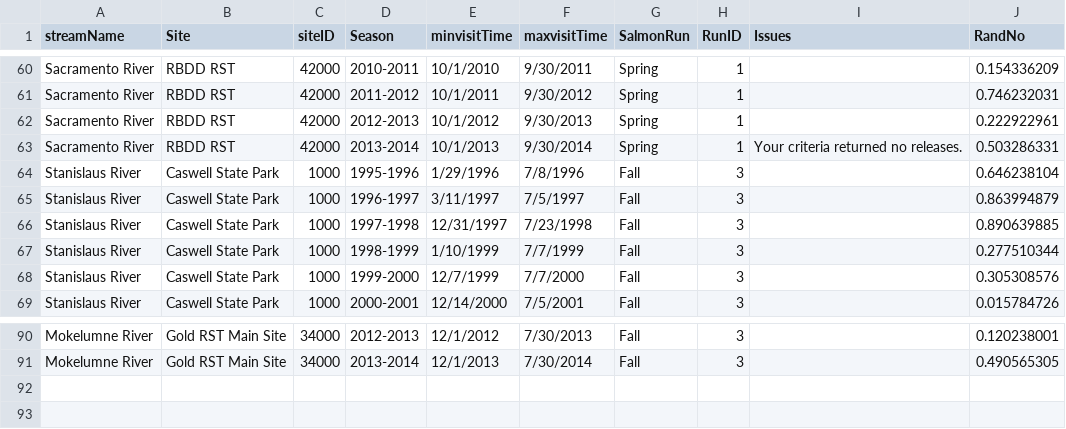
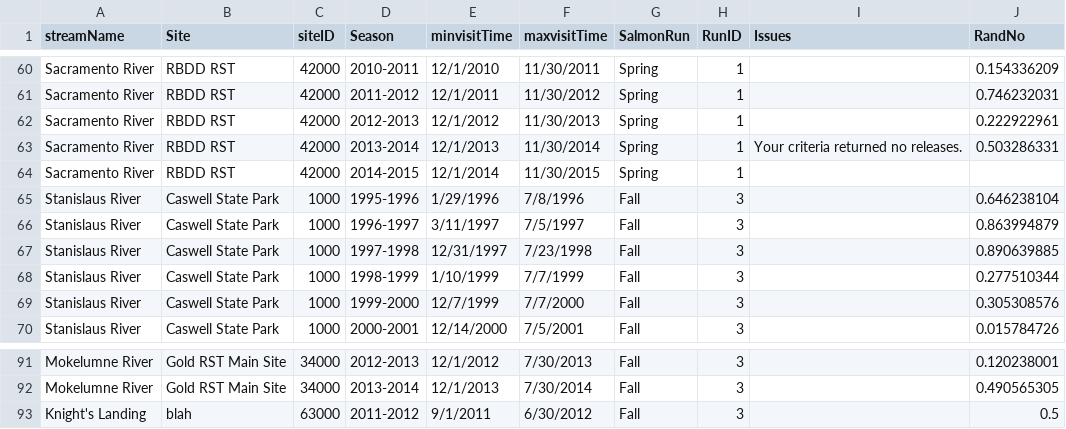
Before and after one commit to tmcd82070/CAMP_RST, a CSV file: theExcel.csv, drawn as a sheet; only a part is shown, gaps mark what is left out; the diff covers the shown part only; the diff names each change by its address in the sheet, - before the commit and + after, or states it on an @@ line.

```diff
--- a/theExcel.csv
+++ b/theExcel.csv
-E60 (minvisitTime): 10/1/2010
+E60 (minvisitTime): 12/1/2010
-F60 (maxvisitTime): 9/30/2011
+F60 (maxvisitTime): 11/30/2011
-E61 (minvisitTime): 10/1/2011
+E61 (minvisitTime): 12/1/2011
-F61 (maxvisitTime): 9/30/2012
+F61 (maxvisitTime): 11/30/2012
-E62 (minvisitTime): 10/1/2012
+E62 (minvisitTime): 12/1/2012
-F62 (maxvisitTime): 9/30/2013
+F62 (maxvisitTime): 11/30/2013
-E63 (minvisitTime): 10/1/2013
+E63 (minvisitTime): 12/1/2013
-F63 (maxvisitTime): 9/30/2014
+F63 (maxvisitTime): 11/30/2014
+row 64: Sacramento River | RBDD RST | 42000 | 2014-2015 | 12/1/2014 | 11/30/2015 | Spring | 1
+row 93: Knight's Landing | blah | 63000 | 2011-2012 | 9/1/2011 | 6/30/2012 | Fall | 3 |  | 0.5
```
Also changed, not shown: 32 edited cells elsewhere in this file, 35 other files.
